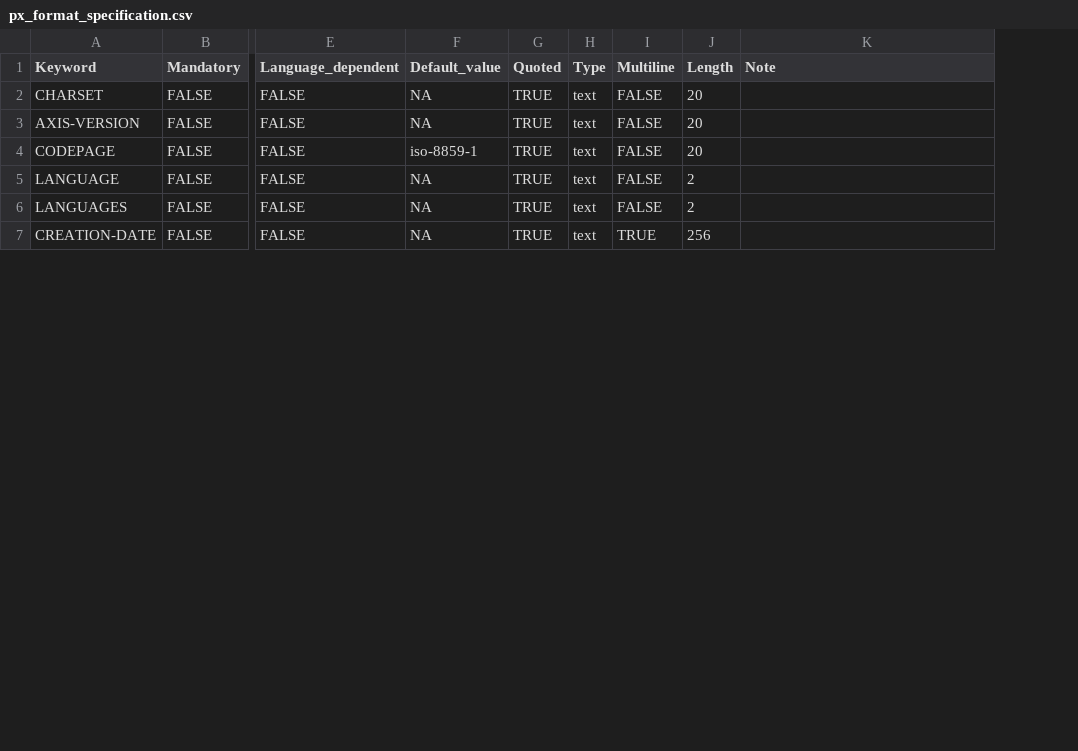
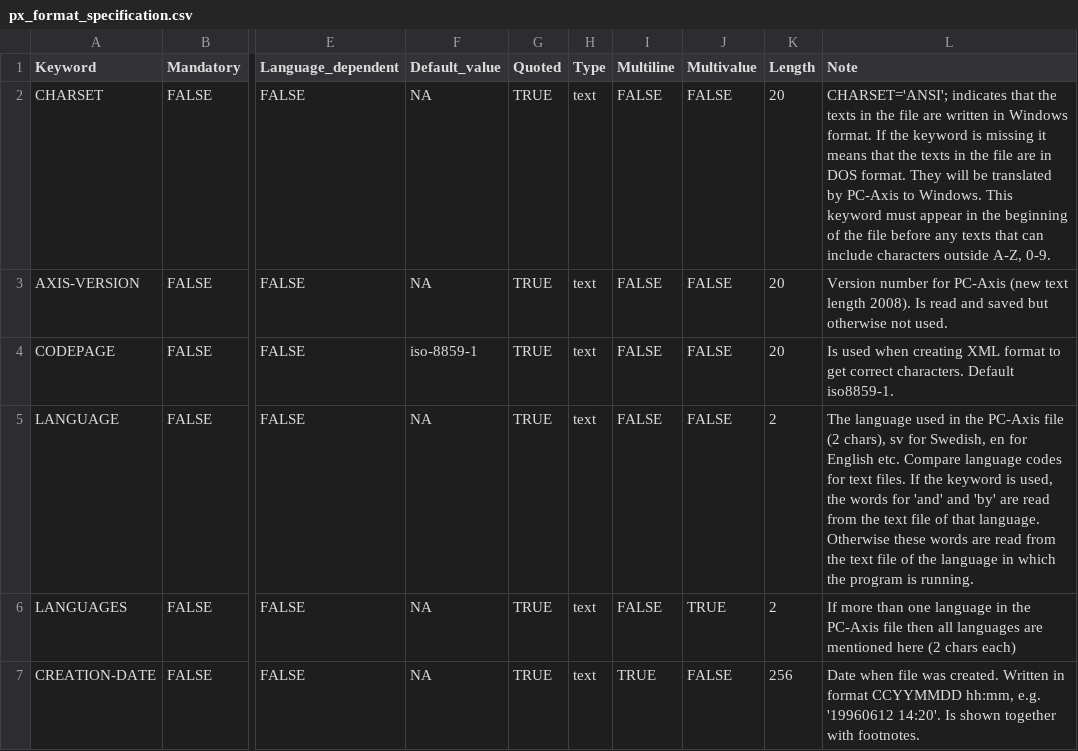
Before and after one commit to emilwest/pxR2, a CSV file: inst/extdata/px_format_specification.csv, drawn as a sheet; only a part is shown, gaps mark what is left out; addresses are those after the commit; the diff covers the shown part only; the diff names each change by its address in the sheet, - before the commit and + after, or states it on an @@ line.

```diff
--- a/inst/extdata/px_format_specification.csv
+++ b/inst/extdata/px_format_specification.csv
+column J (Multivalue), rows 2-7: FALSE | FALSE | FALSE | FALSE | TRUE | FALSE
-L2 (Note): (empty)
+L2 (Note): CHARSET='ANSI'; indicates that the texts in the file are written in Windows format. If the keyword is missing it means that the texts in the file are in DOS format. They will be translated by PC-Axis to Windows. This keyword must appear in the beginning of the file before any texts that can include characters outside A-Z, 0-9.
-L3 (Note): (empty)
+L3 (Note): Version number for PC-Axis (new text length 2008). Is read and saved but otherwise not used.
-L4 (Note): (empty)
+L4 (Note): Is used when creating XML format to get correct characters. Default iso8859-1.
-L5 (Note): (empty)
+L5 (Note): The language used in the PC-Axis file (2 chars), sv for Swedish, en for English etc. Compare language codes for text files. If the keyword is used, the words for 'and' and 'by' are read from the text file of that language. Otherwise these words are read from the text file of the language in which the program is running.
-L6 (Note): (empty)
+L6 (Note): If more than one language in the PC-Axis file then all languages are mentioned here (2 chars each)
-L7 (Note): (empty)
+L7 (Note): Date when file was created. Written in format CCYYMMDD hh:mm, e.g. '19960612 14:20'. Is shown together with footnotes.
```
Also changed, not shown: 18 edited cells elsewhere in this file, inst/extdata/metadata_example.csv, 24 other files.
